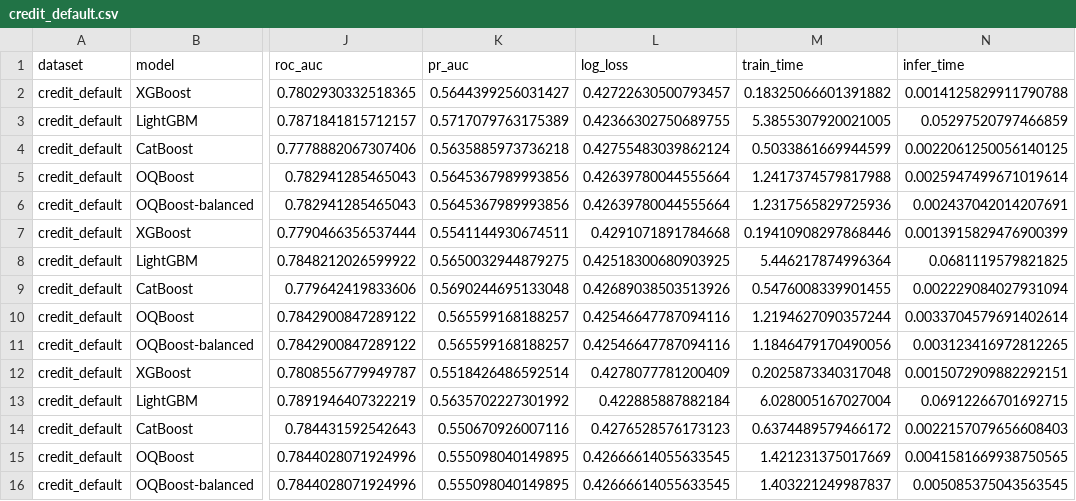
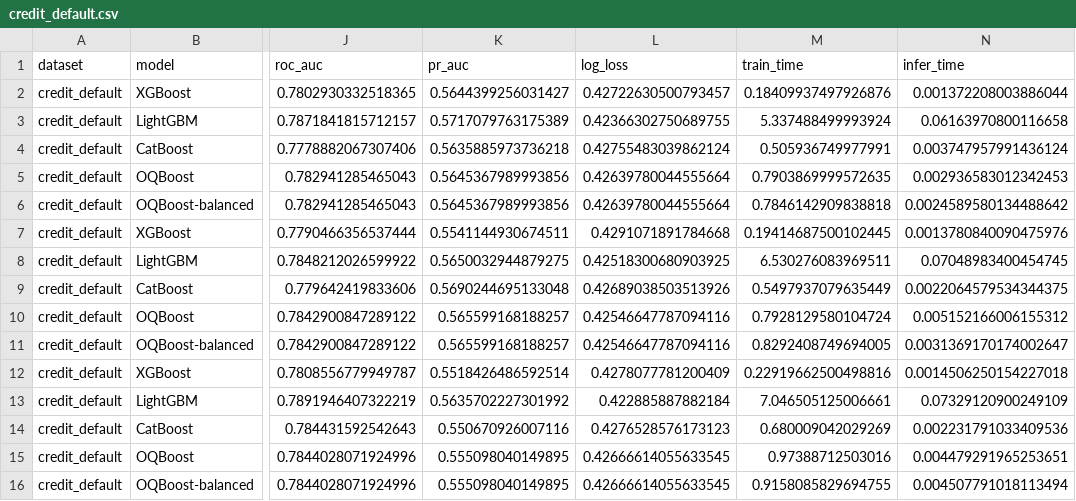
Before and after one commit to CREE1116/genforge, a CSV file: benchmark/results/csv/credit_default.csv, drawn as a sheet; only a part is shown, gaps mark what is left out; the diff names each change by its address in the sheet, - before the commit and + after, or states it on an @@ line.

```diff
--- a/benchmark/results/csv/credit_default.csv
+++ b/benchmark/results/csv/credit_default.csv
-M2 (train_time): 0.18325066601391882
+M2 (train_time): 0.18409937497926876
-N2 (infer_time): 0.0014125829911790788
+N2 (infer_time): 0.001372208003886044
-M3 (train_time): 5.3855307920021005
+M3 (train_time): 5.337488499993924
-N3 (infer_time): 0.05297520797466859
+N3 (infer_time): 0.06163970800116658
-M4 (train_time): 0.5033861669944599
+M4 (train_time): 0.505936749977991
-N4 (infer_time): 0.0022061250056140125
+N4 (infer_time): 0.003747957991436124
-M5 (train_time): 1.2417374579817988
+M5 (train_time): 0.7903869999572635
-N5 (infer_time): 0.0025947499671019614
+N5 (infer_time): 0.002936583012342453
-M6 (train_time): 1.2317565829725936
+M6 (train_time): 0.7846142909838818
-N6 (infer_time): 0.002437042014207691
+N6 (infer_time): 0.0024589580134488642
-M7 (train_time): 0.19410908297868446
+M7 (train_time): 0.19414687500102445
-N7 (infer_time): 0.0013915829476900399
+N7 (infer_time): 0.0013780840090475976
-M8 (train_time): 5.446217874996364
+M8 (train_time): 6.530276083969511
-N8 (infer_time): 0.0681119579821825
+N8 (infer_time): 0.07048983400454745
-M9 (train_time): 0.5476008339901455
+M9 (train_time): 0.5497937079635449
-N9 (infer_time): 0.002229084027931094
+N9 (infer_time): 0.0022064579534344375
-M10 (train_time): 1.2194627090357244
+M10 (train_time): 0.7928129580104724
-N10 (infer_time): 0.0033704579691402614
+N10 (infer_time): 0.005152166006155312
-M11 (train_time): 1.1846479170490056
+M11 (train_time): 0.8292408749694005
-N11 (infer_time): 0.003123416972812265
+N11 (infer_time): 0.0031369170174002647
-M12 (train_time): 0.2025873340317048
+M12 (train_time): 0.22919662500498816
-N12 (infer_time): 0.0015072909882292151
+N12 (infer_time): 0.0014506250154227018
-M13 (train_time): 6.028005167027004
+M13 (train_time): 7.046505125006661
-N13 (infer_time): 0.06912266701692715
+N13 (infer_time): 0.07329120900249109
-M14 (train_time): 0.6374489579466172
+M14 (train_time): 0.680009042029269
-N14 (infer_time): 0.0022157079656608403
+N14 (infer_time): 0.002231791033409536
-M15 (train_time): 1.421231375017669
+M15 (train_time): 0.97388712503016
-N15 (infer_time): 0.0041581669938750565
+N15 (infer_time): 0.004479291965253651
-M16 (train_time): 1.403221249987837
+M16 (train_time): 0.9158085829694755
-N16 (infer_time): 0.005085375043563545
+N16 (infer_time): 0.004507791018113494
```
Also changed, not shown: benchmark/results/csv/adult.csv, benchmark/results/csv/give_me_some_credit.csv, 13 other files.
